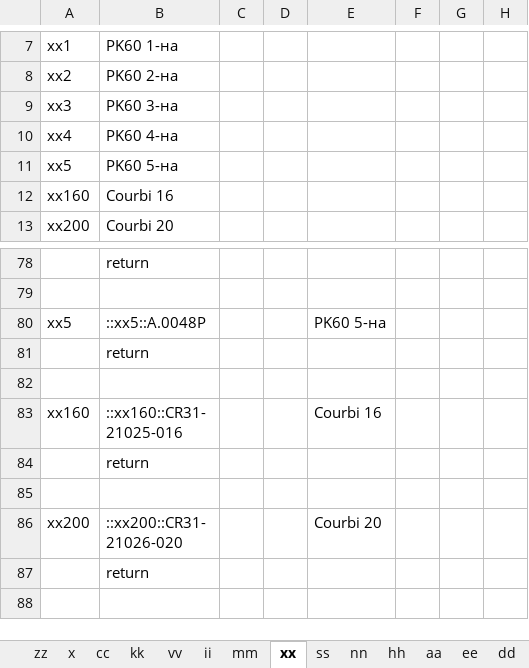
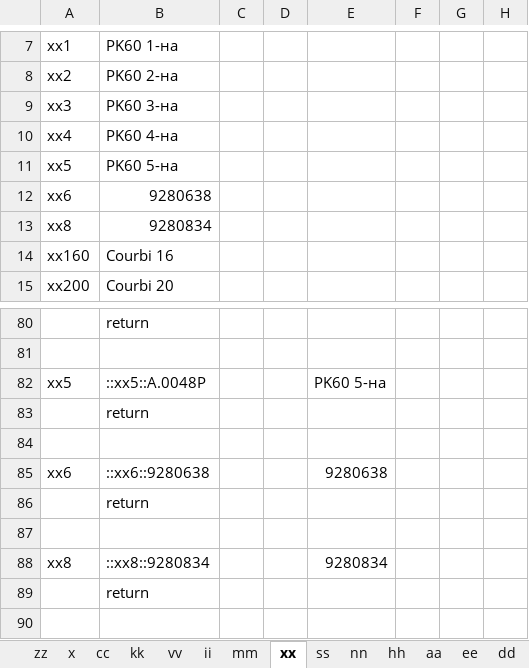
Before and after one commit to Vasil-S-Vasilev/git_test, an Excel workbook: autohotkey 14.04.25.xlsx, sheet xx, drawn as a sheet; only a part is shown, gaps mark what is left out; the shorter side is filled out with more unchanged rows; values as stored, in another font and other column widths than the file's, no borders; the diff names each change by its address in the sheet, - before the commit and + after, or states it on an @@ line.

```diff
--- a/autohotkey 14.04.25.xlsx (sheet xx)
+++ b/autohotkey 14.04.25.xlsx (sheet xx)
+row 12: xx6 | 9280638
+row 13: xx8 | 9280834
+row 83:  | return
+row 84: (empty)
+row 85: xx6 | ::xx6::9280638 |  |  | 9280638
+row 86:  | return
+row 87: (empty)
+row 88: xx8 | ::xx8::9280834 |  |  | 9280834
```
Also changed, not shown: 1 other file.
